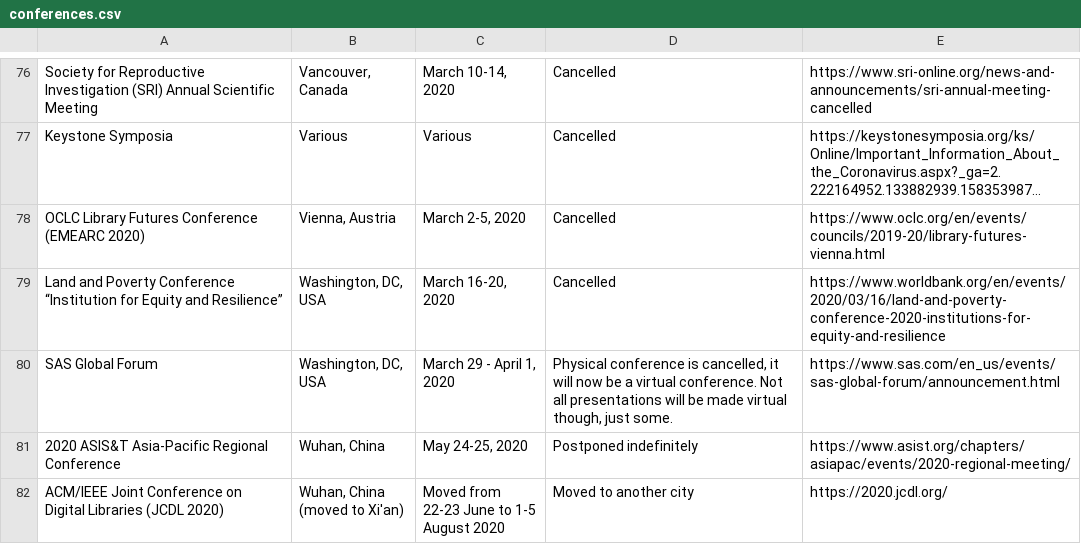
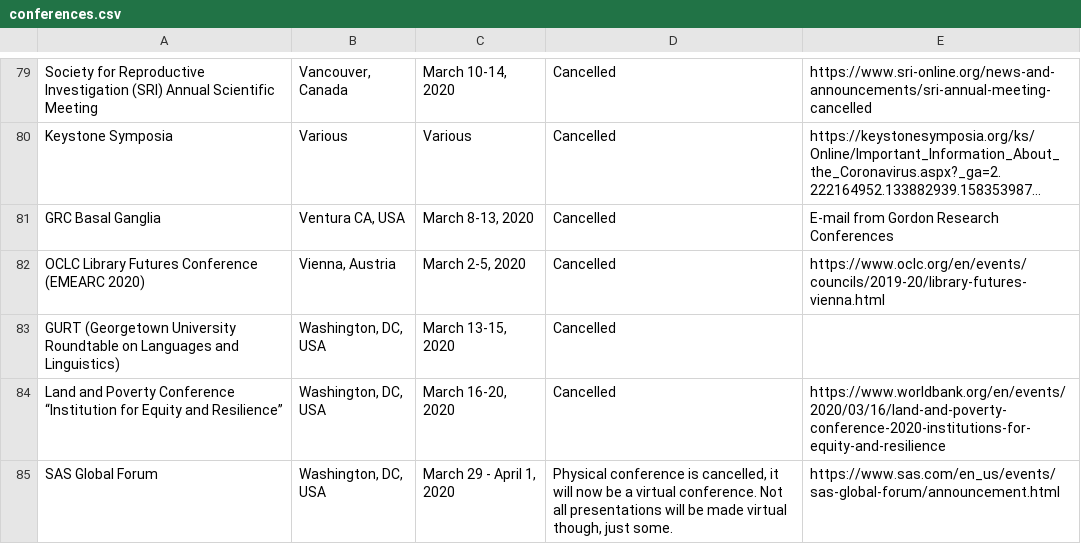
Before and after one commit to WeileiZeng/Cancelled-Academic-Conferences, a CSV file: _site/conferences.csv, drawn as a sheet; only a part is shown, gaps mark what is left out; the shorter side is filled out with more unchanged rows; long unchanged cells end in …; the diff covers the shown part only; the diff names each change by its address in the sheet, - before the commit and + after, or states it on an @@ line.

```diff
--- a/_site/conferences.csv
+++ b/_site/conferences.csv
+row 81: GRC Basal Ganglia | Ventura CA, USA | March 8-13, 2020 | Cancelled | E-mail from Gordon Research Conferences
+row 83: GURT (Georgetown University Roundtable on Languages and Linguistics) | Washington, DC, USA | March 13-15, 2020 | Cancelled
```
Also changed, not shown: 5 added rows, 1 removed row and 1 edited cell elsewhere in this file, conferences.csv, 8 other files.
